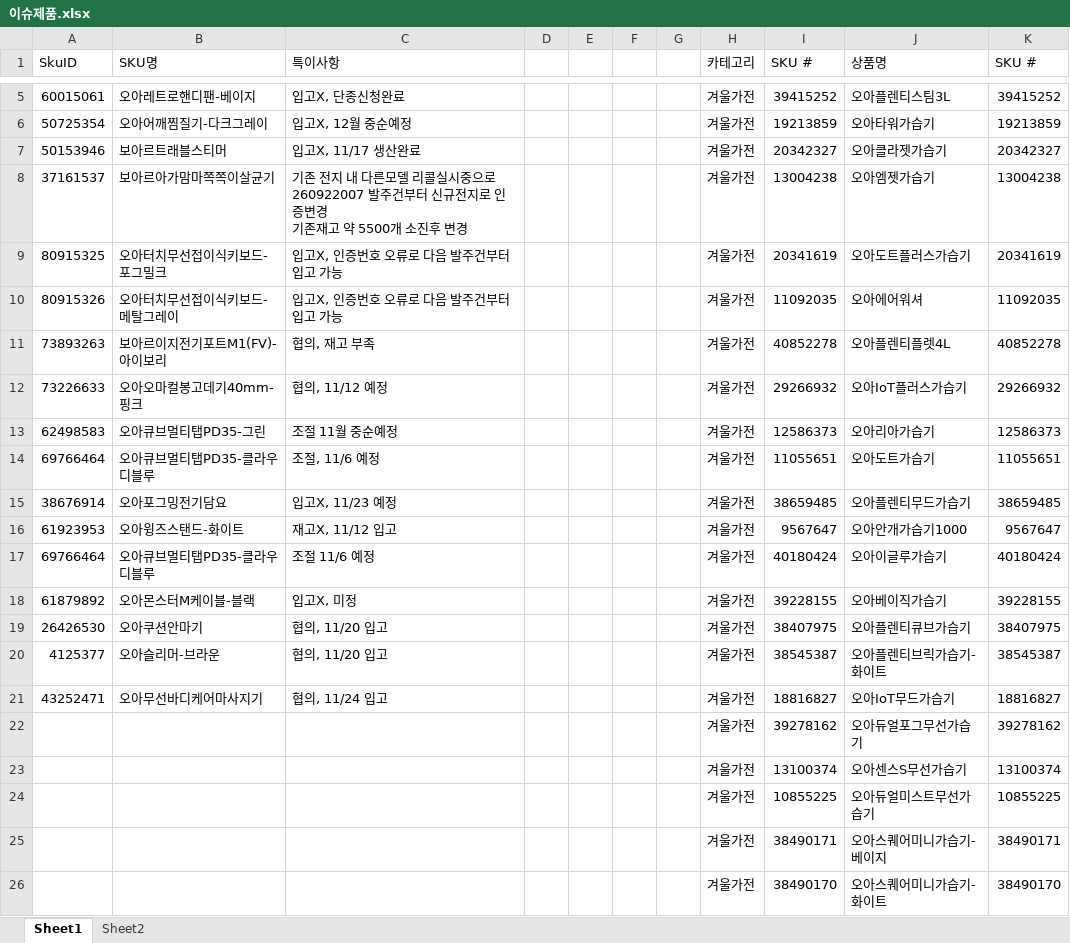
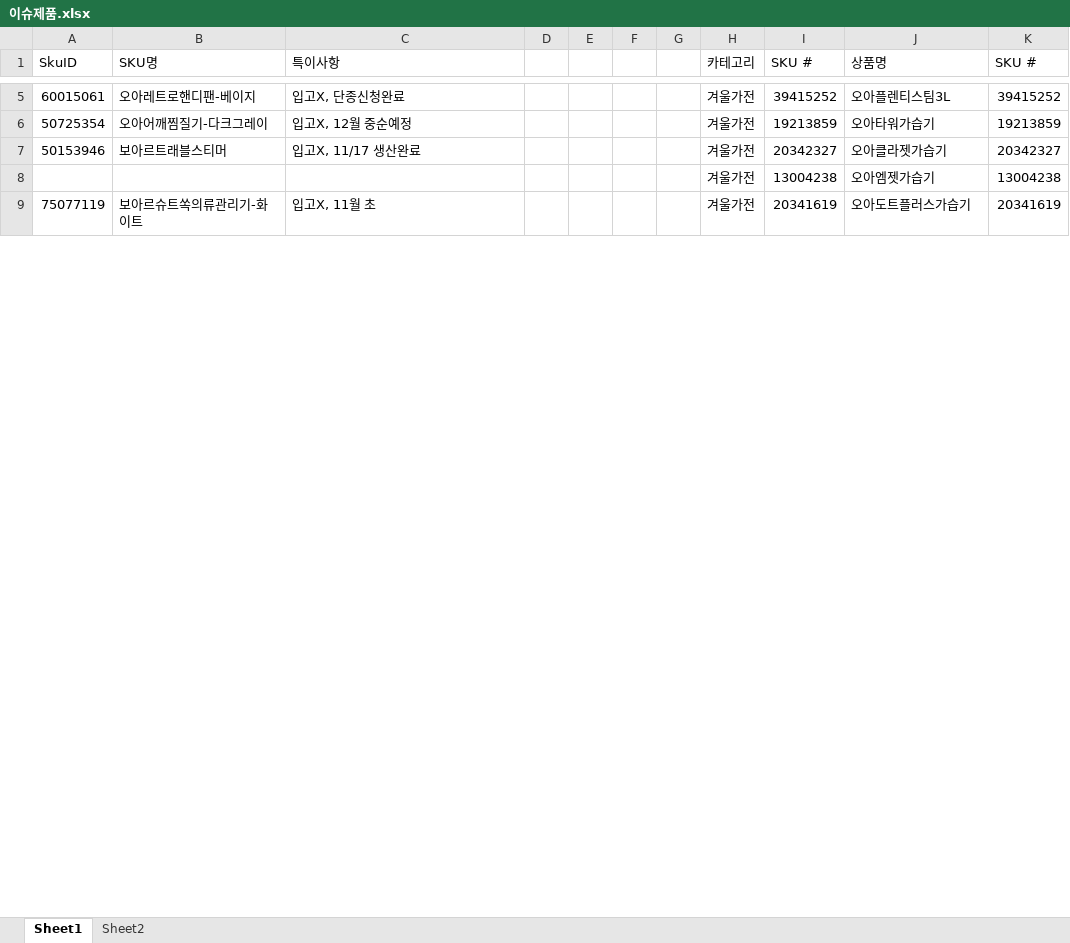
Before and after one commit to tolmjj10/coupang-po, an Excel workbook: data/이슈제품.xlsx, sheet Sheet1, drawn as a sheet; only a part is shown, gaps mark what is left out; values as stored, in another font and other column widths than the file's, no borders; conditional formats not drawn; removed rows and columns are numbered as before the commit, all else as after; ↵ is a line break in a cell; the diff covers the shown part only; the diff names each change by its address in the sheet, - before the commit and + after, or states it on an @@ line.

Commit message:
Add files via upload

```diff
--- a/data/이슈제품.xlsx (sheet Sheet1)
+++ b/data/이슈제품.xlsx (sheet Sheet1)
-A8 (SkuID): 37161537
+A8 (SkuID): (empty)
-B8 (SKU명): 보아르아가맘마쪽쪽이살균기
+B8 (SKU명): (empty)
-C8 (특이사항): 기존 전지 내 다른모델 리콜실시중으로 260922007 발주건부터 신규전지로 인증변경 ↵ 기존재고 약 5500개 소진후 변경
+C8 (특이사항): (empty)
-A9 (SkuID): 80915325
+A9 (SkuID): 75077119
-B9 (SKU명): 오아터치무선접이식키보드-포그밀크
+B9 (SKU명): 보아르슈트쏙의류관리기-화이트
-C9 (특이사항): 입고X, 인증번호 오류로 다음 발주건부터 입고 가능
+C9 (특이사항): 입고X, 11월 초
-row 10: 80915326 | 오아터치무선접이식키보드-메탈그레이 | 입고X, 인증번호 오류로 다음 발주건부터 입고 가능 |  |  |  |  | 겨울가전 | 11092035 | 오아에어워셔 | 11092035
-row 11: 73893263 | 보아르이지전기포트M1(FV)-아이보리 | 협의, 재고 부족 |  |  |  |  | 겨울가전 | 40852278 | 오아플렌티플렛4L | 40852278
-row 12: 73226633 | 오아오마컬봉고데기40mm-핑크 | 협의, 11/12 예정 |  |  |  |  | 겨울가전 | 29266932 | 오아IoT플러스가습기 | 29266932
-row 13: 62498583 | 오아큐브멀티탭PD35-그린 | 조절 11월 중순예정 |  |  |  |  | 겨울가전 | 12586373 | 오아리아가습기 | 12586373
-row 14: 69766464 | 오아큐브멀티탭PD35-클라우디블루 | 조절, 11/6 예정 |  |  |  |  | 겨울가전 | 11055651 | 오아도트가습기 | 11055651
-row 15: 38676914 | 오아포그밍전기담요 | 입고X, 11/23 예정 |  |  |  |  | 겨울가전 | 38659485 | 오아플렌티무드가습기 | 38659485
-row 16: 61923953 | 오아윙즈스탠드-화이트 | 재고X, 11/12 입고 |  |  |  |  | 겨울가전 | 9567647 | 오아안개가습기1000 | 9567647
-row 17: 69766464 | 오아큐브멀티탭PD35-클라우디블루 | 조절 11/6 예정 |  |  |  |  | 겨울가전 | 40180424 | 오아이글루가습기 | 40180424
-row 18: 61879892 | 오아몬스터M케이블-블랙 | 입고X, 미정 |  |  |  |  | 겨울가전 | 39228155 | 오아베이직가습기 | 39228155
-row 19: 26426530 | 오아쿠션안마기 | 협의, 11/20 입고 |  |  |  |  | 겨울가전 | 38407975 | 오아플렌티큐브가습기 | 38407975
-row 20: 4125377 | 오아슬리머-브라운 | 협의, 11/20 입고 |  |  |  |  | 겨울가전 | 38545387 | 오아플렌티브릭가습기-화이트 | 38545387
-row 21: 43252471 | 오아무선바디케어마사지기 | 협의, 11/24 입고 |  |  |  |  | 겨울가전 | 18816827 | 오아IoT무드가습기 | 18816827
-row 22:  |  |  |  |  |  |  | 겨울가전 | 39278162 | 오아듀얼포그무선가습기 | 39278162
-row 23:  |  |  |  |  |  |  | 겨울가전 | 13100374 | 오아센스S무선가습기 | 13100374
-row 24:  |  |  |  |  |  |  | 겨울가전 | 10855225 | 오아듀얼미스트무선가습기 | 10855225
-row 25:  |  |  |  |  |  |  | 겨울가전 | 38490171 | 오아스퀘어미니가습기-베이지 | 38490171
-row 26:  |  |  |  |  |  |  | 겨울가전 | 38490170 | 오아스퀘어미니가습기-화이트 | 38490170
```
Also changed, not shown: 31 added rows, 14 removed rows, 609 edited cells and cell formats elsewhere in this sheet, sheet Sheet2.
